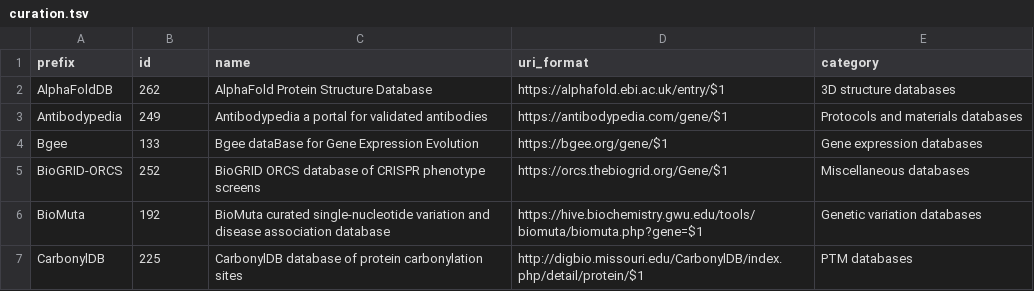
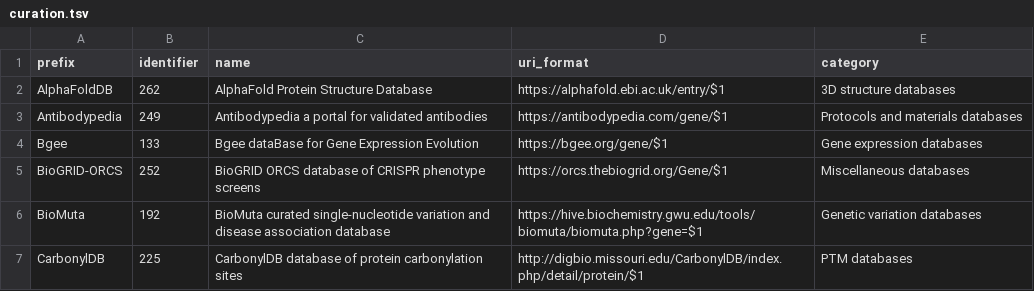
Before and after one commit to biopragmatics/bioregistry, a TSV file: src/bioregistry/data/external/uniprot/curation.tsv, drawn as a sheet; only a part is shown.

```diff
--- a/src/bioregistry/data/external/uniprot/curation.tsv
+++ b/src/bioregistry/data/external/uniprot/curation.tsv
@@ -1,2 +1,2 @@
-prefix	id	name	uri_format	category
+prefix	identifier	name	uri_format	category
 AlphaFoldDB	262	AlphaFold Protein Structure Database	https://alphafold.ebi.ac.uk/entry/$1	3D structure databases
```
Also changed, not shown: src/bioregistry/data/external/aberowl/curation.tsv, src/bioregistry/data/external/fairsharing/curation.tsv, 3 other files.
